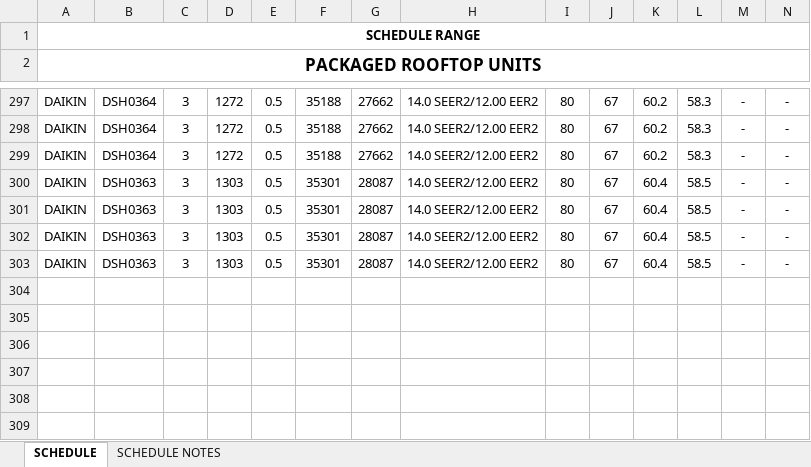
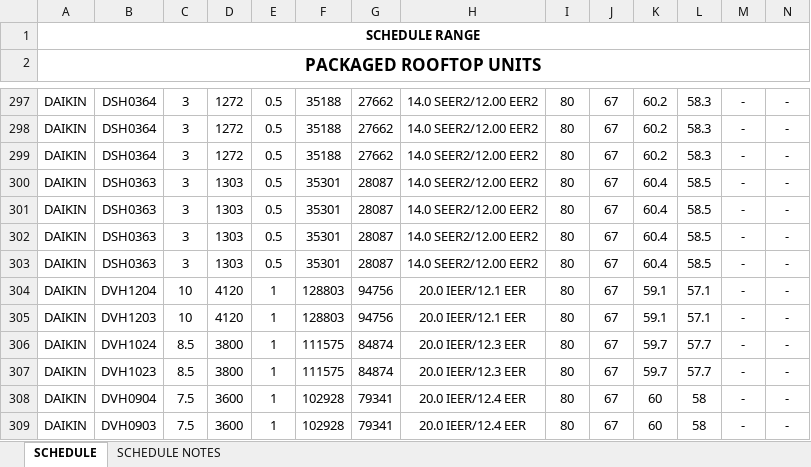
Before and after one commit to eacreel/hhpro-hvac, an Excel workbook: DATA/DATA FILES/LC RTU DATA.xlsx, sheet SCHEDULE, drawn as a sheet; only a part is shown, gaps mark what is left out; values as stored, in another font and other column widths than the file's, no borders; rows hold the shown columns only; the diff names each change by its address in the sheet, - before the commit and + after, or states it on an @@ line.

```diff
--- a/DATA/DATA FILES/LC RTU DATA.xlsx (sheet SCHEDULE)
+++ b/DATA/DATA FILES/LC RTU DATA.xlsx (sheet SCHEDULE)
+row 304: DAIKIN | DVH1204 | 10 | 4120 | 1 | 128803 | 94756 | 20.0 IEER/12.1 EER | 80 | 67 | 59.1 | 57.1 | - | -
+row 305: DAIKIN | DVH1203 | 10 | 4120 | 1 | 128803 | 94756 | 20.0 IEER/12.1 EER | 80 | 67 | 59.1 | 57.1 | - | -
+row 306: DAIKIN | DVH1024 | 8.5 | 3800 | 1 | 111575 | 84874 | 20.0 IEER/12.3 EER | 80 | 67 | 59.7 | 57.7 | - | -
+row 307: DAIKIN | DVH1023 | 8.5 | 3800 | 1 | 111575 | 84874 | 20.0 IEER/12.3 EER | 80 | 67 | 59.7 | 57.7 | - | -
+row 308: DAIKIN | DVH0904 | 7.5 | 3600 | 1 | 102928 | 79341 | 20.0 IEER/12.4 EER | 80 | 67 | 60 | 58 | - | -
+row 309: DAIKIN | DVH0903 | 7.5 | 3600 | 1 | 102928 | 79341 | 20.0 IEER/12.4 EER | 80 | 67 | 60 | 58 | - | -
```
Also changed, not shown: 26 other files.
